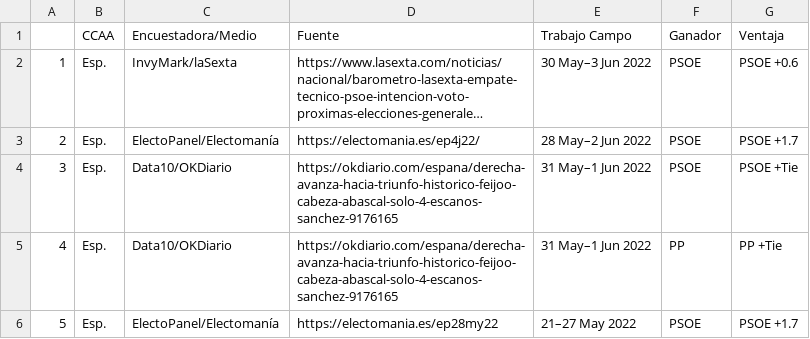
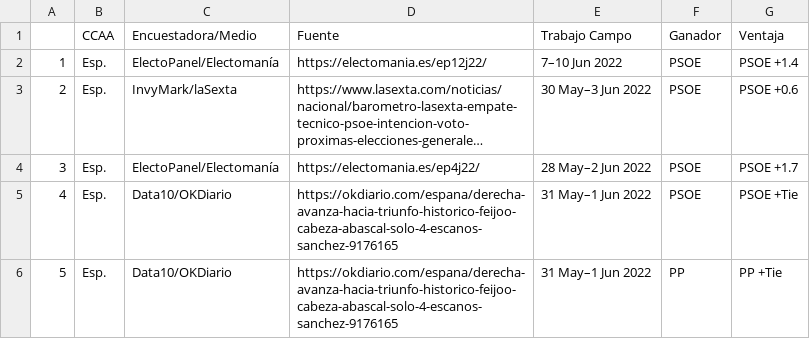
Before and after one commit to endikasatu/encuestas_esp, a CSV file: data/eg_resume_5_latest_polls.csv, drawn as a sheet; long unchanged cells end in …; removed rows and columns are numbered as before the commit, all else as after; the diff names each change by its address in the sheet, - before the commit and + after, or states it on an @@ line.

```diff
--- a/data/eg_resume_5_latest_polls.csv
+++ b/data/eg_resume_5_latest_polls.csv
+row 2: 1 | Esp. | ElectoPanel/Electomanía | https://electomania.es/ep12j22/ | 7–10 Jun 2022 | PSOE | PSOE +1.4
@@ column A renumbered between rows 3 and 6 @@
-row 6: 5 | Esp. | ElectoPanel/Electomanía | https://electomania.es/ep28my22 | 21–27 May 2022 | PSOE | PSOE +1.7
```
Also changed, not shown: data/spain_latest_polls.csv, 3 other files.
